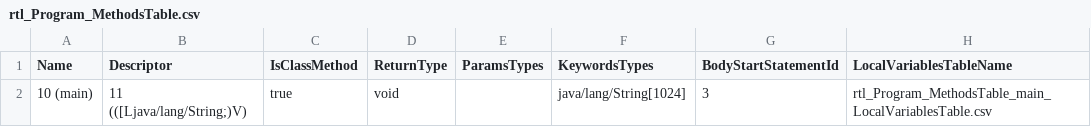
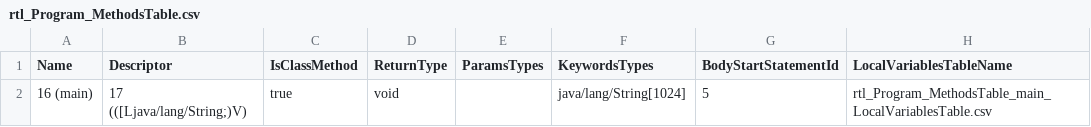
Before and after one commit to Flipty148/objective_c_compiler, a CSV file: project_for_lex.yy.c/out/tables/rtl_Program_MethodsTable.csv, drawn as a sheet.

```diff
--- a/project_for_lex.yy.c/out/tables/rtl_Program_MethodsTable.csv
+++ b/project_for_lex.yy.c/out/tables/rtl_Program_MethodsTable.csv
@@ -1,2 +1,2 @@
 Name|Descriptor|IsClassMethod|ReturnType|ParamsTypes|KeywordsTypes|BodyStartStatementId|LocalVariablesTableName
-10 (main)|11 (([Ljava/lang/String;)V)|true|void||java/lang/String[1024]|3|rtl_Program_MethodsTable_main_LocalVariablesTable.csv
+16 (main)|17 (([Ljava/lang/String;)V)|true|void||java/lang/String[1024]|5|rtl_Program_MethodsTable_main_LocalVariablesTable.csv
```
Also changed, not shown: project_for_lex.yy.c/out/tables/ClassesTable.csv, 14 other files.
